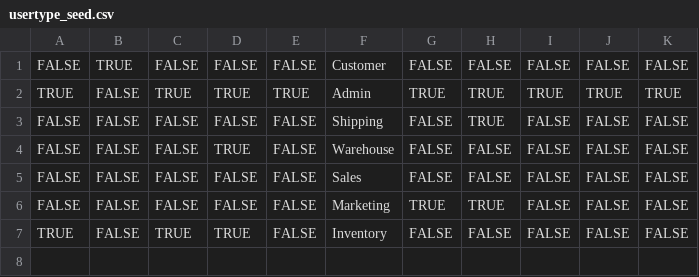
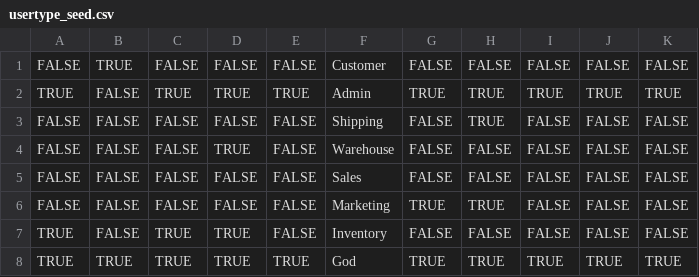
Before and after one commit to KayoticSully/Holograms-Inc, a CSV file: db/usertype_seed.csv, drawn as a sheet.

```diff
--- a/db/usertype_seed.csv
+++ b/db/usertype_seed.csv
@@ -7 +7,2 @@ FALSE|FALSE|FALSE|FALSE|FALSE|Marketing|TRUE|TRUE|FALSE|FALSE|FALSE
 TRUE|FALSE|TRUE|TRUE|FALSE|Inventory|FALSE|FALSE|FALSE|FALSE|FALSE
+TRUE|TRUE|TRUE|TRUE|TRUE|God|TRUE|TRUE|TRUE|TRUE|TRUE
```
Also changed, not shown: db/user_permission.seed.csv, db/user_seed.csv, 2 other files.
